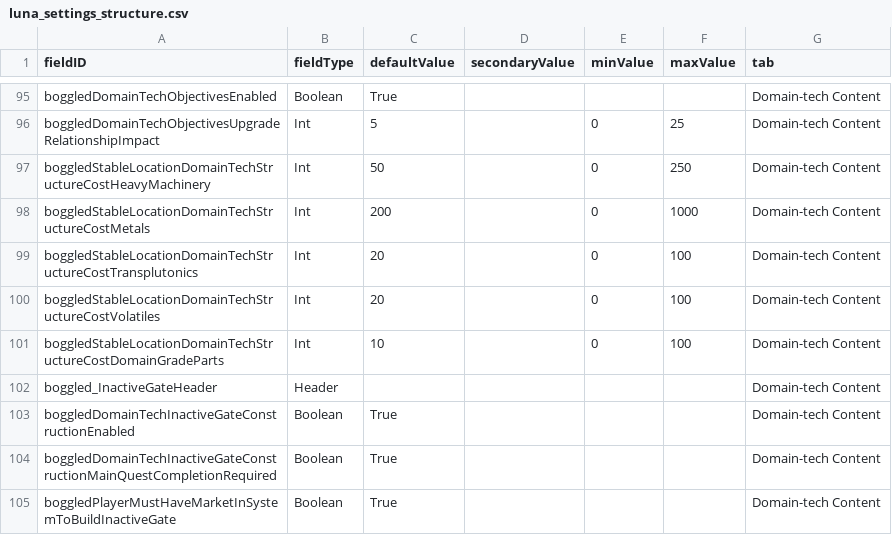
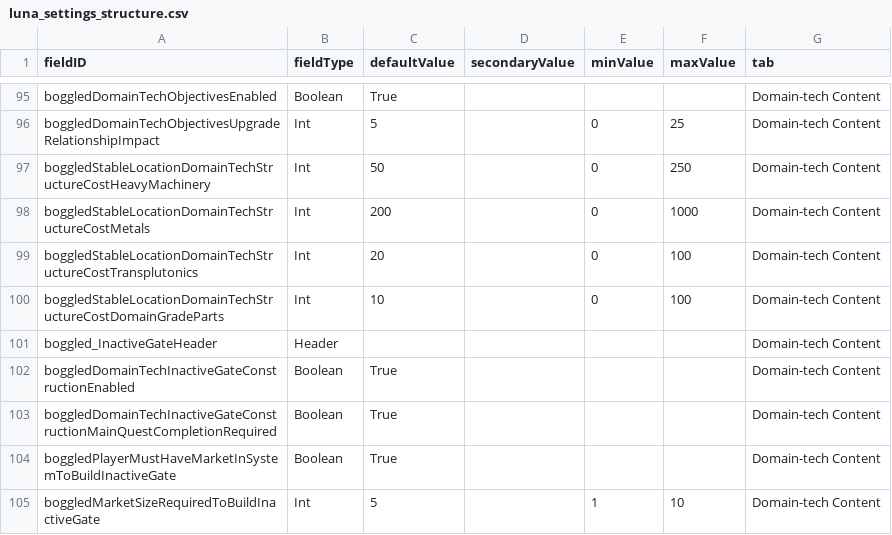
Before and after one commit to boggledstarsector/TASC, a CSV file: data/config/boggled/luna_settings_structure.csv, drawn as a sheet; only a part is shown, gaps mark what is left out; the shorter side is filled out with more unchanged rows; the diff names each change by its address in the sheet, - before the commit and + after, or states it on an @@ line.

Commit message:
remove volatiles from domain structure construction

```diff
--- a/data/config/boggled/luna_settings_structure.csv
+++ b/data/config/boggled/luna_settings_structure.csv
-row 100: boggledStableLocationDomainTechStructureCostVolatiles | Int | 20 |  | 0 | 100 | Domain-tech Content
```
Also changed, not shown: 6 other files.
